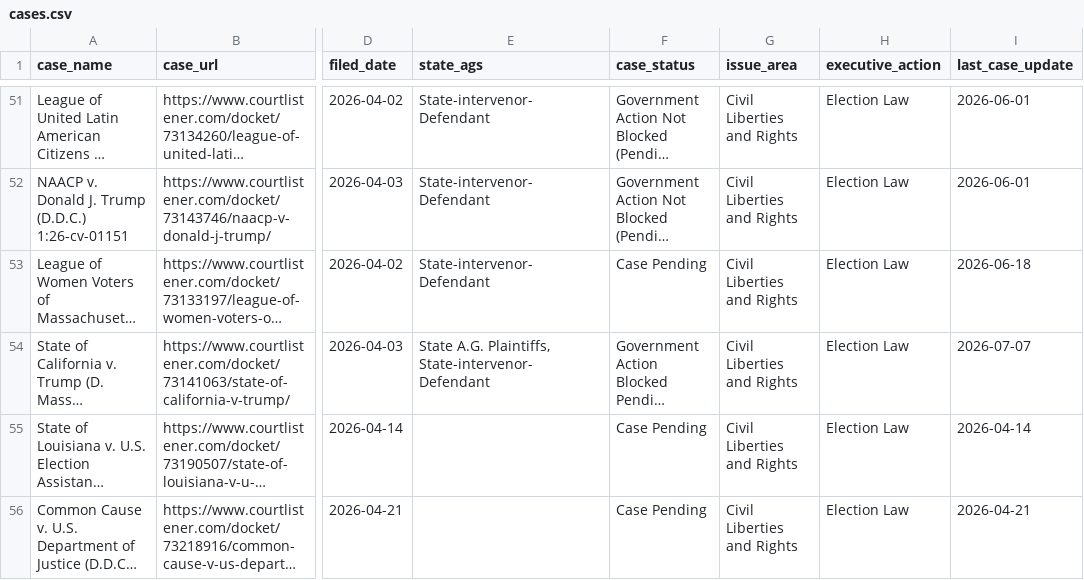
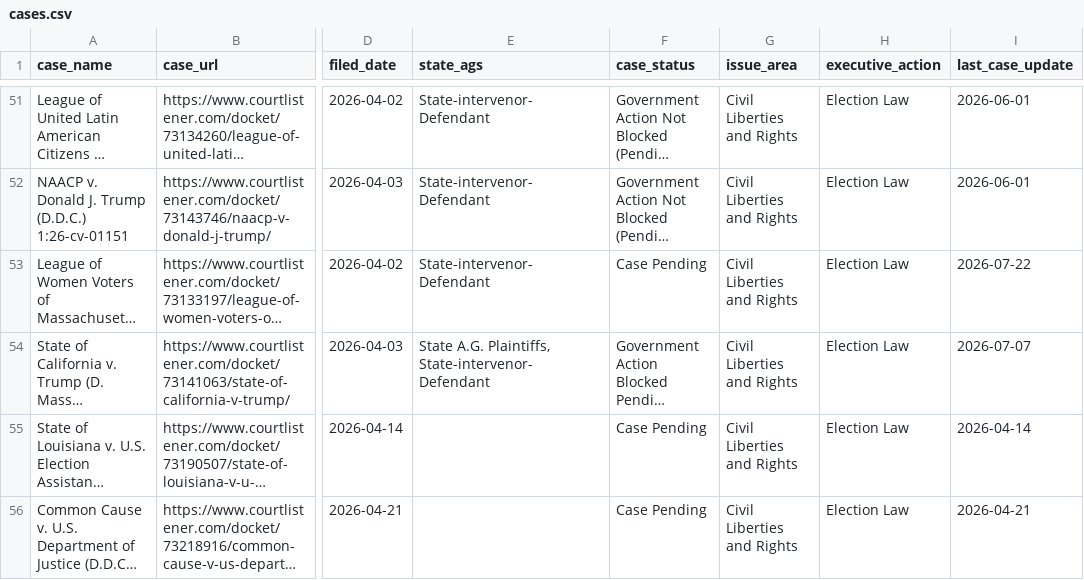
Before and after one commit to thecarsun/LC-TAA, a CSV file: data/processed/cases.csv, drawn as a sheet; only a part is shown, gaps mark what is left out; long unchanged cells end in …; the diff covers the shown part only; the diff names each change by its address in the sheet, - before the commit and + after, or states it on an @@ line.

Commit message:
Automated data update Fri 07/24/2026

```diff
--- a/data/processed/cases.csv
+++ b/data/processed/cases.csv
-I53 (last_case_update): 2026-06-18
+I53 (last_case_update): 2026-07-22
```
Also changed, not shown: 2 added rows and 6 edited cells elsewhere in this file, 1 other file.
